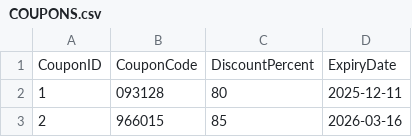
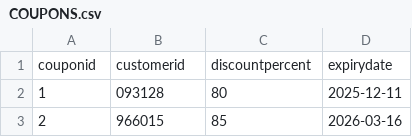
Before and after one commit to H-Loon/DBProject_1935279_214631426, a CSV file: stage_1/DataImportFiles/COUPONS.csv, drawn as a sheet; only a part is shown; removed rows and columns are numbered as before the commit, all else as after; the diff names each change by its address in the sheet, - before the commit and + after, or states it on an @@ line.

```diff
--- a/stage_1/DataImportFiles/COUPONS.csv
+++ b/stage_1/DataImportFiles/COUPONS.csv
-row 1: CouponID | CouponCode | DiscountPercent | ExpiryDate
+row 1: couponid | customerid | discountpercent | expirydate
```
Also changed, not shown: stage_1/DataImportFiles/CATEGORIES.csv, stage_1/DataImportFiles/SHIPPERS.csv, 1 other file.
